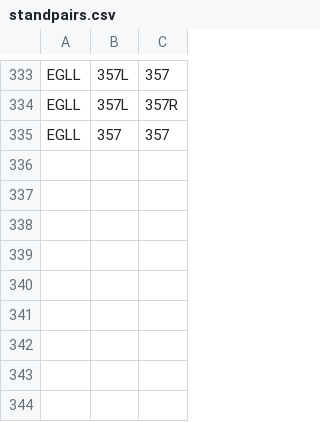
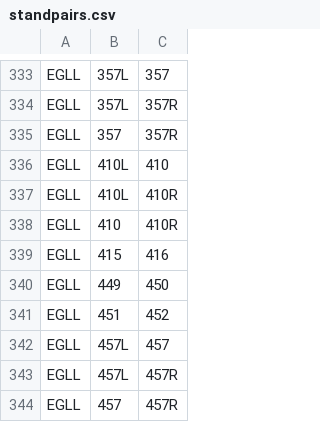
Before and after one commit to VATSIM-UK/uk-controller-api, a CSV file: database/data/stands/2020/standpairs.csv, drawn as a sheet; only a part is shown, gaps mark what is left out.

```diff
--- a/database/data/stands/2020/standpairs.csv
+++ b/database/data/stands/2020/standpairs.csv
@@ -334,2 +334,11 @@ EGLL,357L,357
 EGLL,357L,357R
-EGLL,357,357
+EGLL,357,357R
+EGLL,410L,410
+EGLL,410L,410R
+EGLL,410,410R
+EGLL,415,416
+EGLL,449,450
+EGLL,451,452
+EGLL,457L,457
+EGLL,457L,457R
+EGLL,457,457R
```
Also changed, not shown: database/data/stands/2020/standcats.csv.
